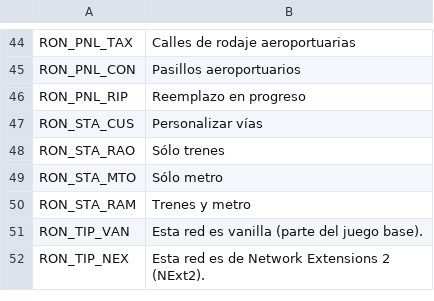
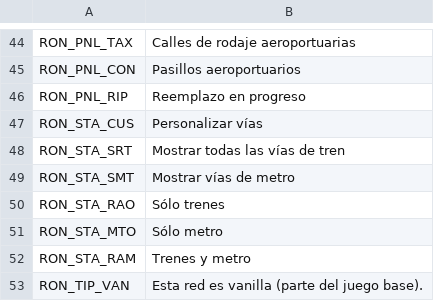
Before and after one commit to algernon-A/RON, a CSV file: Translations/es-ES.csv, drawn as a sheet; only a part is shown, gaps mark what is left out; the shorter side is filled out with more unchanged rows.

Commit message:
Update translations.

```diff
--- a/Translations/es-ES.csv
+++ b/Translations/es-ES.csv
@@ -47,2 +47,4 @@
 "RON_STA_CUS","Personalizar vías"
+"RON_STA_SRT","Mostrar todas las vías de tren"
+"RON_STA_SMT","Mostrar vías de metro"
 "RON_STA_RAO","Sólo trenes"
```
Also changed, not shown: Translations/cs-CZ.csv, Translations/de-DE.csv, 7 other files.
